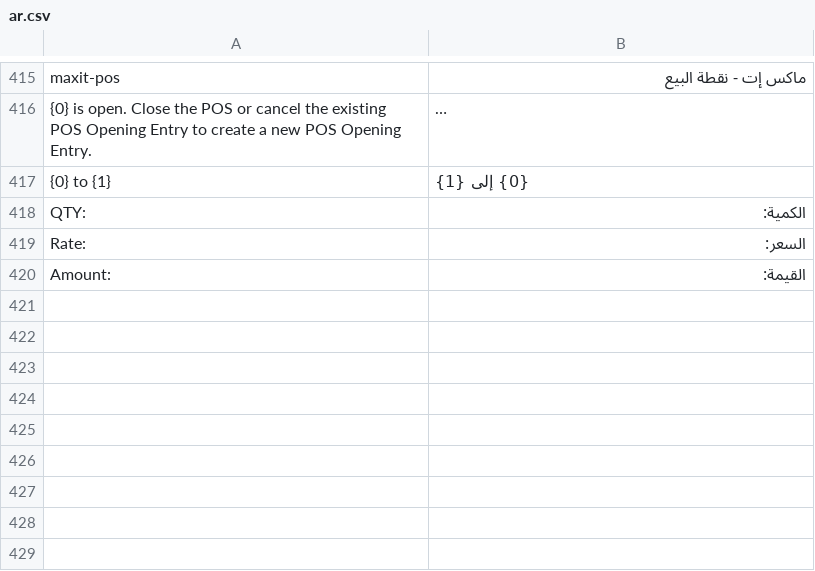
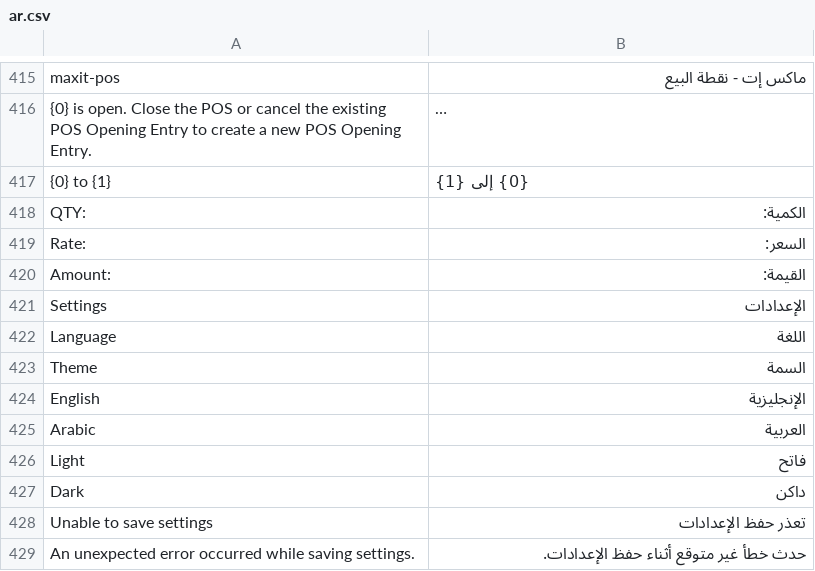
Before and after one commit to Madcheese101/maxit_pos, a CSV file: maxit_pos/translations/ar.csv, drawn as a sheet; only a part is shown, gaps mark what is left out; long unchanged cells end in ….

Commit message:
feat: add settings dialog for user preferences and integrate language/theme selection

```diff
--- a/maxit_pos/translations/ar.csv
+++ b/maxit_pos/translations/ar.csv
@@ -420 +420,10 @@ Rate:,السعر:,
 Amount:,القيمة:,
+Settings,الإعدادات,
+Language,اللغة,
+Theme,السمة,
+English,الإنجليزية,
+Arabic,العربية,
+Light,فاتح,
+Dark,داكن,
+Unable to save settings,تعذر حفظ الإعدادات,
+An unexpected error occurred while saving settings.,حدث خطأ غير متوقع أثناء حفظ الإعدادات.,
```
Also changed, not shown: 2 other files.
